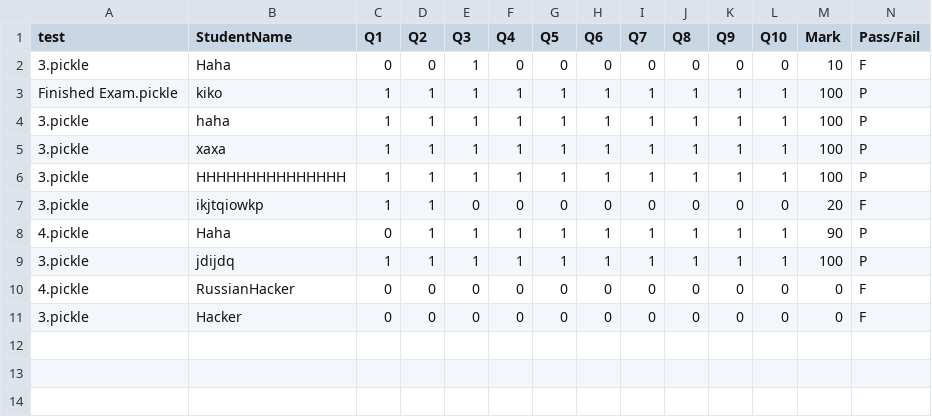
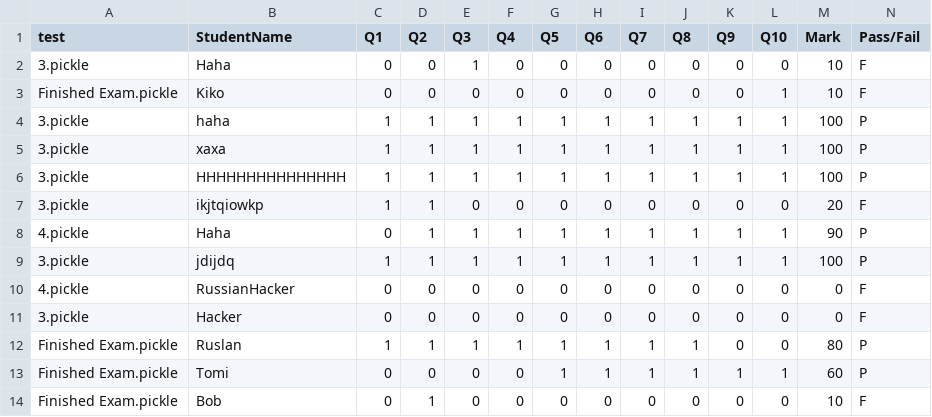
Before and after one commit to MajorTomaso/DQS, a CSV file: SummativeResults.csv, drawn as a sheet.

```diff
--- a/SummativeResults.csv
+++ b/SummativeResults.csv
@@ -2,3 +2,3 @@ test,StudentName,Q1,Q2,Q3,Q4,Q5,Q6,Q7,Q8,Q9,Q10,Mark,Pass/Fail
 3.pickle,Haha,0,0,1,0,0,0,0,0,0,0,10,F
-Finished Exam.pickle,kiko,1,1,1,1,1,1,1,1,1,1,100,P
+Finished Exam.pickle,Kiko,0,0,0,0,0,0,0,0,0,1,10,F
 3.pickle,haha,1,1,1,1,1,1,1,1,1,1,100,P
@@ -11 +11,4 @@ Finished Exam.pickle,kiko,1,1,1,1,1,1,1,1,1,1,100,P
 3.pickle,Hacker,0,0,0,0,0,0,0,0,0,0,0,F
+Finished Exam.pickle,Ruslan,1,1,1,1,1,1,1,1,0,0,80,P
+Finished Exam.pickle,Tomi,0,0,0,0,1,1,1,1,1,1,60,P
+Finished Exam.pickle,Bob,0,1,0,0,0,0,0,0,0,0,10,F
```
Also changed, not shown: 2 other files.
